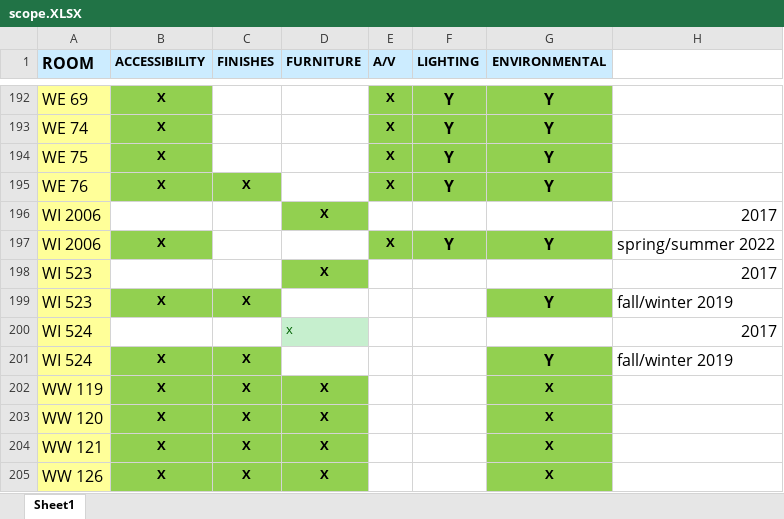
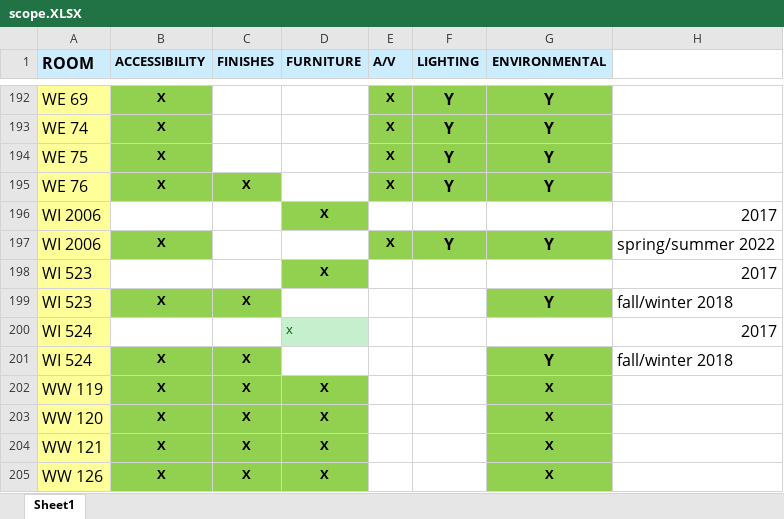
Before and after one commit to mit1221/ACE-transforming, an Excel workbook: scope.XLSX, sheet Sheet1, drawn as a sheet; only a part is shown, gaps mark what is left out; values as stored, in another font and other column widths than the file's, no borders; the diff names each change by its address in the sheet, - before the commit and + after, or states it on an @@ line.

```diff
--- a/scope.XLSX (sheet Sheet1)
+++ b/scope.XLSX (sheet Sheet1)
-H199: fall/winter 2019
+H199: fall/winter 2018
-H201: fall/winter 2019
+H201: fall/winter 2018
```
Also changed, not shown: 2 other files.
